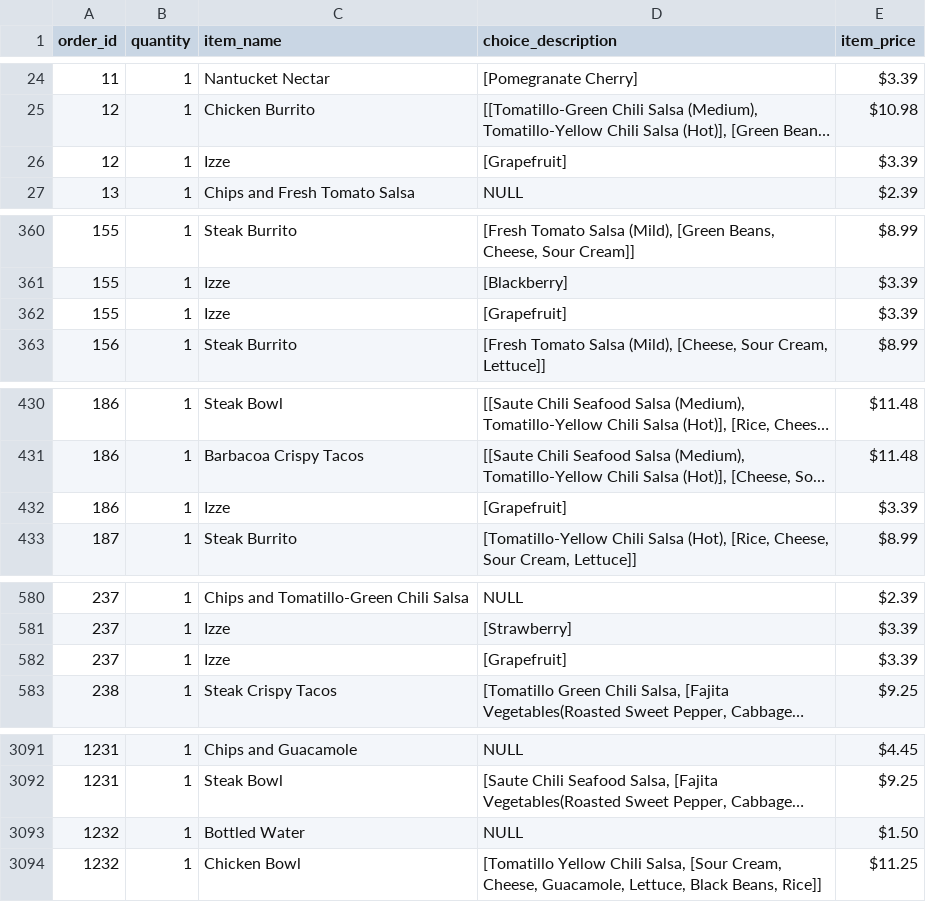
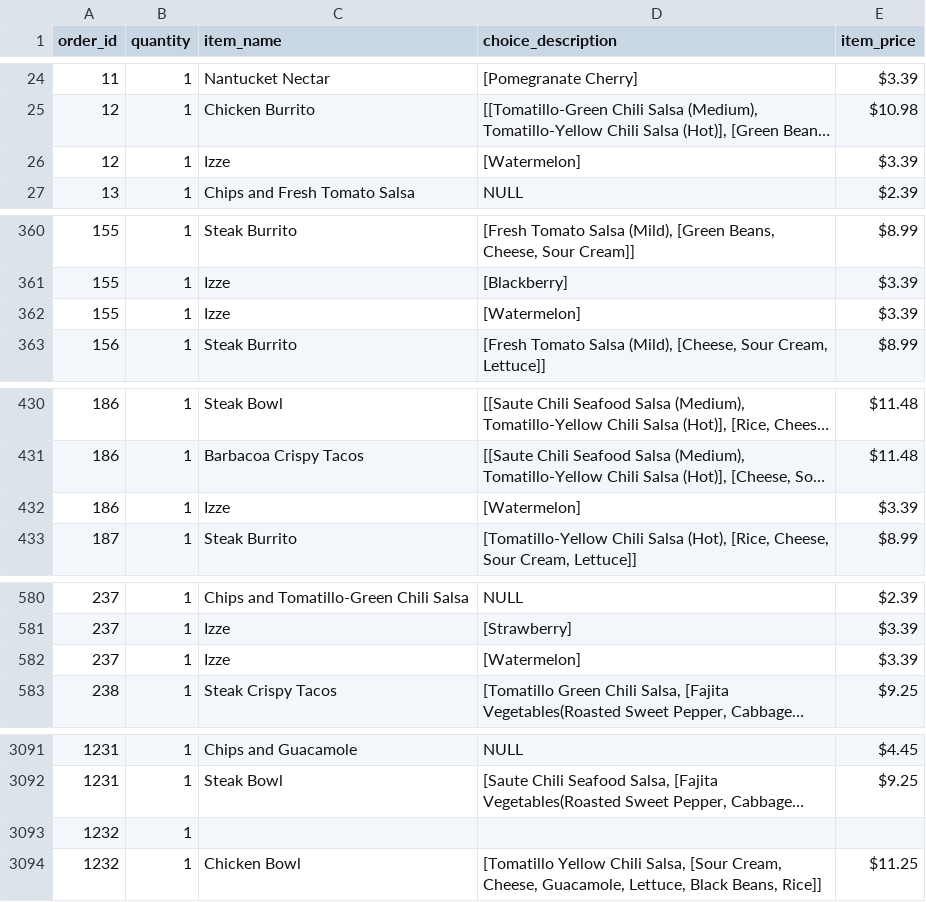
Before and after one commit to Ventim509/pandas, a CSV file: ChipotleOrder.csv, drawn as a sheet; only a part is shown, gaps mark what is left out; long unchanged cells end in …; the diff names each change by its address in the sheet, - before the commit and + after, or states it on an @@ line.

Commit message:
Update ChipotleOrder.csv

```diff
--- a/ChipotleOrder.csv
+++ b/ChipotleOrder.csv
-D26 (choice_description): [Grapefruit]
+D26 (choice_description): [Watermelon]
-D362 (choice_description): [Grapefruit]
+D362 (choice_description): [Watermelon]
-D432 (choice_description): [Grapefruit]
+D432 (choice_description): [Watermelon]
-D582 (choice_description): [Grapefruit]
+D582 (choice_description): [Watermelon]
-C3093 (item_name): Bottled Water
+C3093 (item_name): (empty)
-D3093 (choice_description): NULL
+D3093 (choice_description): (empty)
-E3093 (item_price): $1.50
+E3093 (item_price): (empty)
```
